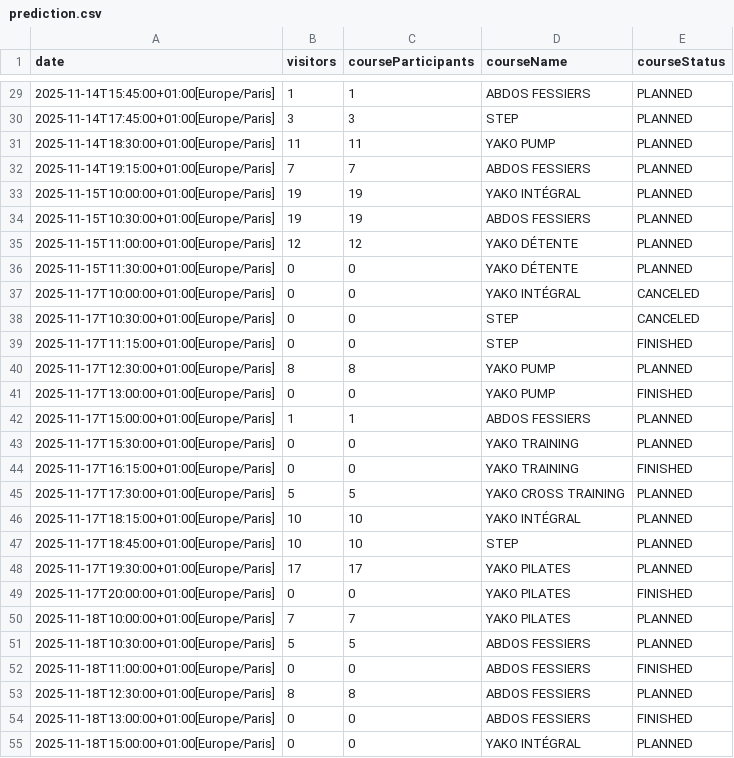
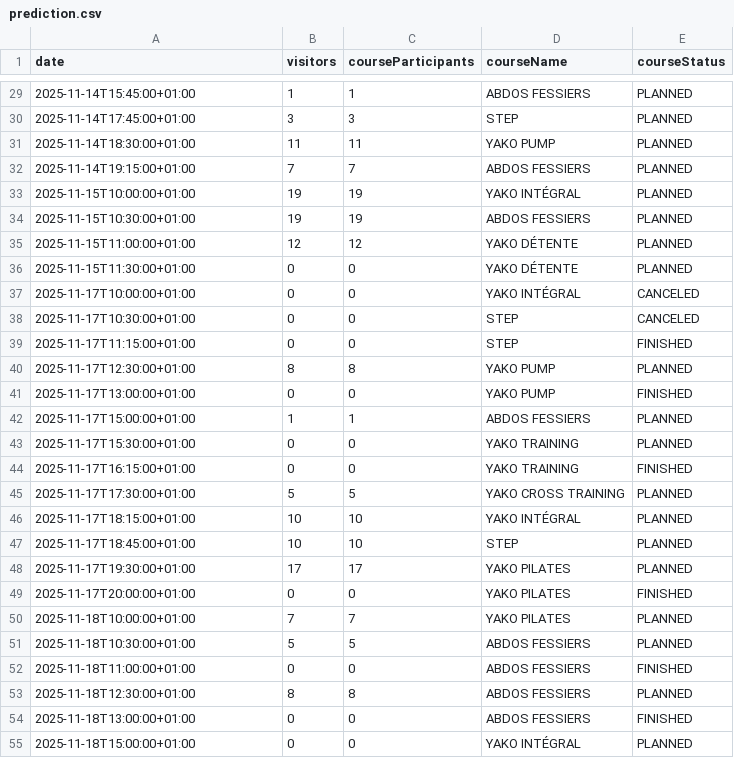
Before and after one commit to yannbertrand/orange-bleue-attendance-prediction, a CSV file: data/prediction.csv, drawn as a sheet; only a part is shown, gaps mark what is left out; the diff covers the shown part only.

```diff
--- a/data/prediction.csv
+++ b/data/prediction.csv
@@ -29,27 +29,27 @@ date,visitors,courseParticipants,courseName,courseStatus
-2025-11-14T15:45:00+01:00[Europe/Paris],1,1,ABDOS FESSIERS,PLANNED
-2025-11-14T17:45:00+01:00[Europe/Paris],3,3,STEP,PLANNED
-2025-11-14T18:30:00+01:00[Europe/Paris],11,11,YAKO PUMP,PLANNED
-2025-11-14T19:15:00+01:00[Europe/Paris],7,7,ABDOS FESSIERS,PLANNED
-2025-11-15T10:00:00+01:00[Europe/Paris],19,19,YAKO INTÉGRAL,PLANNED
-2025-11-15T10:30:00+01:00[Europe/Paris],19,19,ABDOS FESSIERS,PLANNED
-2025-11-15T11:00:00+01:00[Europe/Paris],12,12,YAKO DÉTENTE,PLANNED
-2025-11-15T11:30:00+01:00[Europe/Paris],0,0,YAKO DÉTENTE,PLANNED
-2025-11-17T10:00:00+01:00[Europe/Paris],0,0,YAKO INTÉGRAL,CANCELED
-2025-11-17T10:30:00+01:00[Europe/Paris],0,0,STEP,CANCELED
-2025-11-17T11:15:00+01:00[Europe/Paris],0,0,STEP,FINISHED
-2025-11-17T12:30:00+01:00[Europe/Paris],8,8,YAKO PUMP,PLANNED
-2025-11-17T13:00:00+01:00[Europe/Paris],0,0,YAKO PUMP,FINISHED
-2025-11-17T15:00:00+01:00[Europe/Paris],1,1,ABDOS FESSIERS,PLANNED
-2025-11-17T15:30:00+01:00[Europe/Paris],0,0,YAKO TRAINING,PLANNED
-2025-11-17T16:15:00+01:00[Europe/Paris],0,0,YAKO TRAINING,FINISHED
-2025-11-17T17:30:00+01:00[Europe/Paris],5,5,YAKO CROSS TRAINING,PLANNED
-2025-11-17T18:15:00+01:00[Europe/Paris],10,10,YAKO INTÉGRAL,PLANNED
-2025-11-17T18:45:00+01:00[Europe/Paris],10,10,STEP,PLANNED
-2025-11-17T19:30:00+01:00[Europe/Paris],17,17,YAKO PILATES,PLANNED
-2025-11-17T20:00:00+01:00[Europe/Paris],0,0,YAKO PILATES,FINISHED
-2025-11-18T10:00:00+01:00[Europe/Paris],7,7,YAKO PILATES,PLANNED
-2025-11-18T10:30:00+01:00[Europe/Paris],5,5,ABDOS FESSIERS,PLANNED
-2025-11-18T11:00:00+01:00[Europe/Paris],0,0,ABDOS FESSIERS,FINISHED
-2025-11-18T12:30:00+01:00[Europe/Paris],8,8,ABDOS FESSIERS,PLANNED
-2025-11-18T13:00:00+01:00[Europe/Paris],0,0,ABDOS FESSIERS,FINISHED
-2025-11-18T15:00:00+01:00[Europe/Paris],0,0,YAKO INTÉGRAL,PLANNED
+2025-11-14T15:45:00+01:00,1,1,ABDOS FESSIERS,PLANNED
+2025-11-14T17:45:00+01:00,3,3,STEP,PLANNED
+2025-11-14T18:30:00+01:00,11,11,YAKO PUMP,PLANNED
+2025-11-14T19:15:00+01:00,7,7,ABDOS FESSIERS,PLANNED
+2025-11-15T10:00:00+01:00,19,19,YAKO INTÉGRAL,PLANNED
+2025-11-15T10:30:00+01:00,19,19,ABDOS FESSIERS,PLANNED
+2025-11-15T11:00:00+01:00,12,12,YAKO DÉTENTE,PLANNED
+2025-11-15T11:30:00+01:00,0,0,YAKO DÉTENTE,PLANNED
+2025-11-17T10:00:00+01:00,0,0,YAKO INTÉGRAL,CANCELED
+2025-11-17T10:30:00+01:00,0,0,STEP,CANCELED
+2025-11-17T11:15:00+01:00,0,0,STEP,FINISHED
+2025-11-17T12:30:00+01:00,8,8,YAKO PUMP,PLANNED
+2025-11-17T13:00:00+01:00,0,0,YAKO PUMP,FINISHED
+2025-11-17T15:00:00+01:00,1,1,ABDOS FESSIERS,PLANNED
+2025-11-17T15:30:00+01:00,0,0,YAKO TRAINING,PLANNED
+2025-11-17T16:15:00+01:00,0,0,YAKO TRAINING,FINISHED
+2025-11-17T17:30:00+01:00,5,5,YAKO CROSS TRAINING,PLANNED
+2025-11-17T18:15:00+01:00,10,10,YAKO INTÉGRAL,PLANNED
+2025-11-17T18:45:00+01:00,10,10,STEP,PLANNED
+2025-11-17T19:30:00+01:00,17,17,YAKO PILATES,PLANNED
+2025-11-17T20:00:00+01:00,0,0,YAKO PILATES,FINISHED
+2025-11-18T10:00:00+01:00,7,7,YAKO PILATES,PLANNED
+2025-11-18T10:30:00+01:00,5,5,ABDOS FESSIERS,PLANNED
+2025-11-18T11:00:00+01:00,0,0,ABDOS FESSIERS,FINISHED
+2025-11-18T12:30:00+01:00,8,8,ABDOS FESSIERS,PLANNED
+2025-11-18T13:00:00+01:00,0,0,ABDOS FESSIERS,FINISHED
+2025-11-18T15:00:00+01:00,0,0,YAKO INTÉGRAL,PLANNED
```
Also changed, not shown: 149 edited cells elsewhere in this file, 5 other files.
